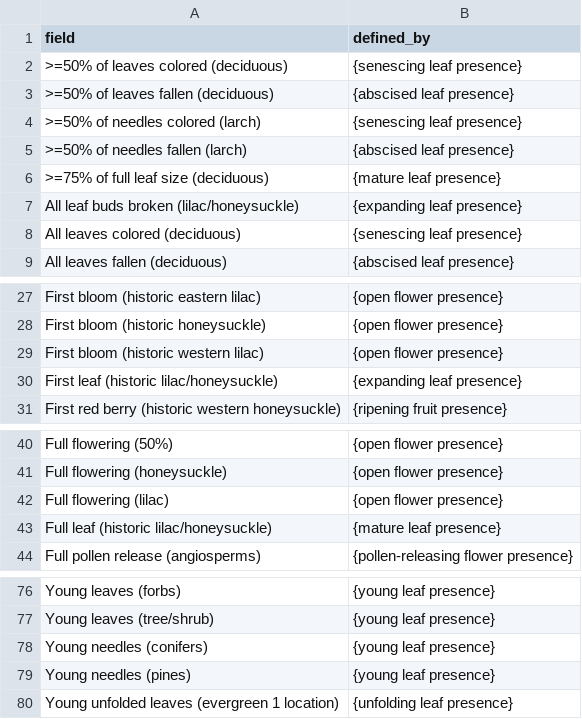
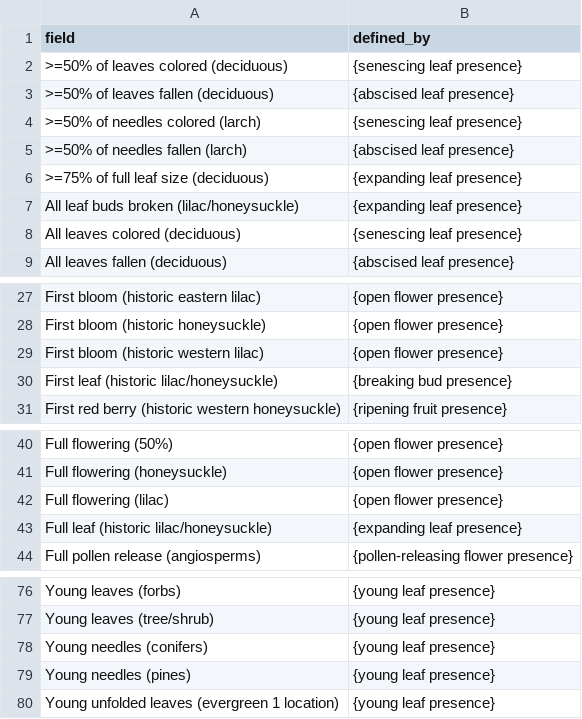
Before and after one commit to edenny/pheno_paper, a CSV file: bin/projects/npn/config/phenophase_description.csv, drawn as a sheet; only a part is shown, gaps mark what is left out.

Commit message:
Update phenophase_description.csv

```diff
--- a/bin/projects/npn/config/phenophase_description.csv
+++ b/bin/projects/npn/config/phenophase_description.csv
@@ -5,3 +5,3 @@ field,defined_by
 >=50% of needles fallen (larch),{abscised leaf presence}
->=75% of full leaf size (deciduous),{mature leaf presence}
+>=75% of full leaf size (deciduous),{expanding leaf presence}
 All leaf buds broken (lilac/honeysuckle),{expanding leaf presence}
@@ -29,3 +29,3 @@ First bloom (historic honeysuckle),{open flower presence}
 First bloom (historic western lilac),{open flower presence}
-First leaf (historic lilac/honeysuckle),{expanding leaf presence}
+First leaf (historic lilac/honeysuckle),{breaking bud presence}
 First red berry (historic western honeysuckle),{ripening fruit presence}
@@ -42,3 +42,3 @@ Full flowering (honeysuckle),{open flower presence}
 Full flowering (lilac),{open flower presence}
-Full leaf (historic lilac/honeysuckle),{mature leaf presence}
+Full leaf (historic lilac/honeysuckle),{expanding leaf presence}
 Full pollen release (angiosperms),{pollen-releasing flower presence}
@@ -79,2 +79,2 @@ Young needles (conifers),{young leaf presence}
 Young needles (pines),{young leaf presence}
-Young unfolded leaves (evergreen 1 location),{unfolding leaf presence}
+Young unfolded leaves (evergreen 1 location),{young leaf presence}
```
